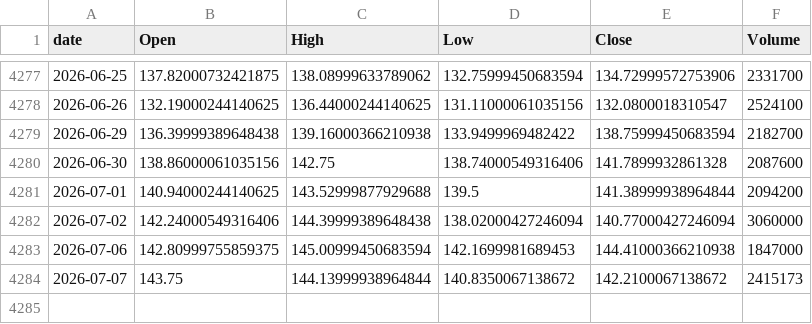
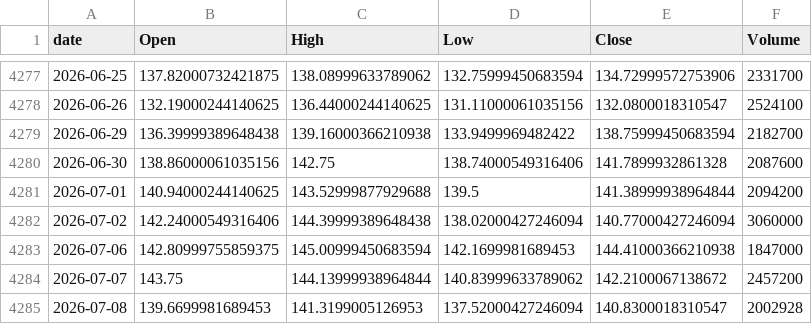
Before and after one commit to jeencare/sp500-strategy, a CSV file: data/UPRO_daily.csv, drawn as a sheet; only a part is shown, gaps mark what is left out.

```diff
--- a/data/UPRO_daily.csv
+++ b/data/UPRO_daily.csv
@@ -4283,2 +4283,3 @@
 2026-07-06,142.80999755859375,145.00999450683594,142.1699981689453,144.41000366210938,1847000
-2026-07-07,143.75,144.13999938964844,140.8350067138672,142.2100067138672,2415173
+2026-07-07,143.75,144.13999938964844,140.83999633789062,142.2100067138672,2457200
+2026-07-08,139.6699981689453,141.3199005126953,137.52000427246094,140.8300018310547,2002928
```
Also changed, not shown: data/IVV_daily.csv, data/QQQ_daily.csv, 10 other files.
